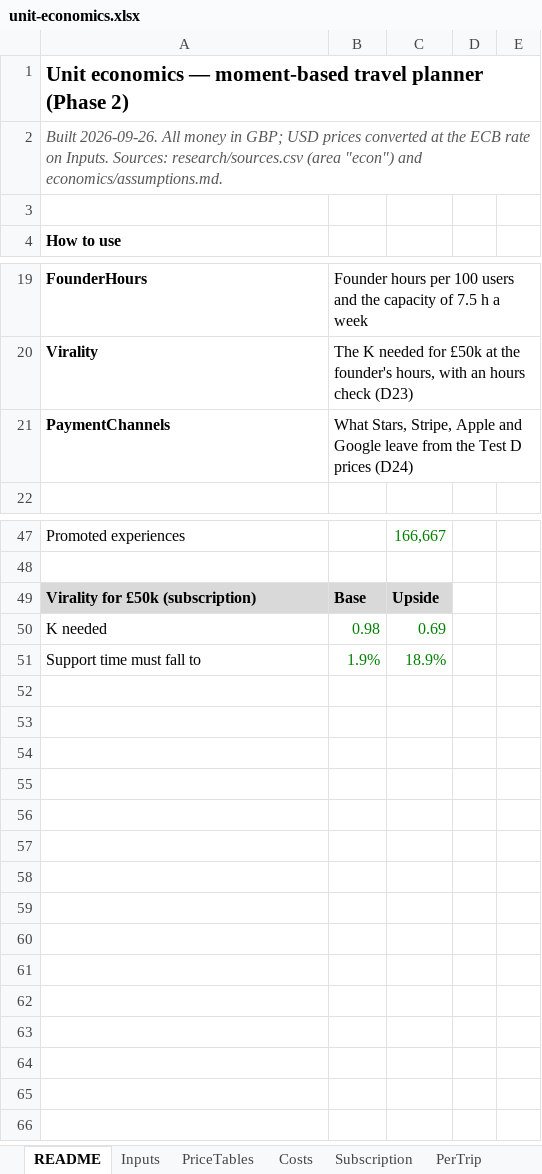
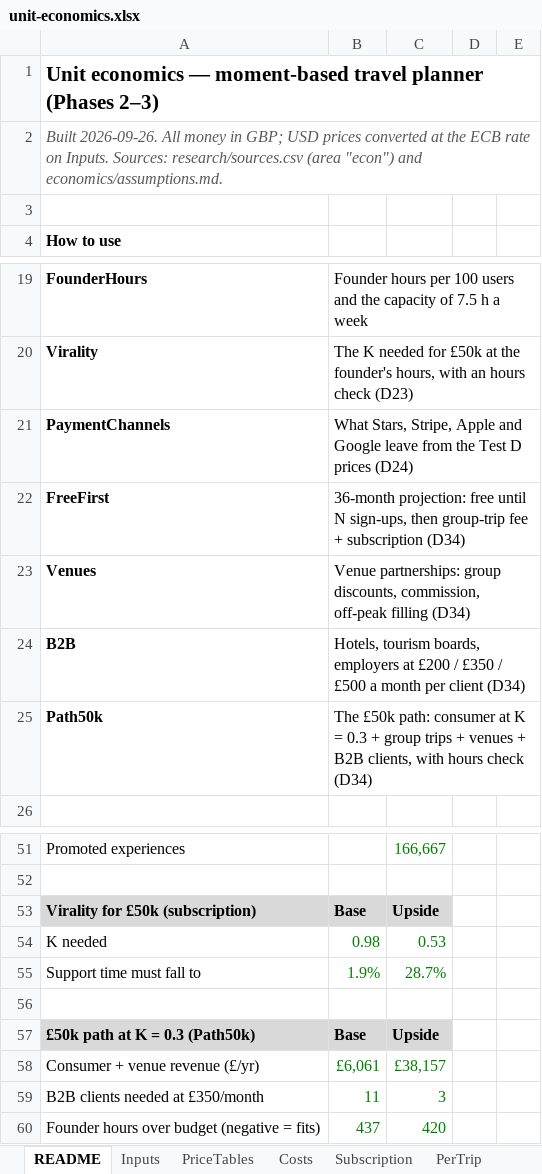
Before and after one commit to Abramceeeek/Sofia.K, an Excel workbook: economics/unit-economics.xlsx, sheet README, drawn as a sheet; only a part is shown, gaps mark what is left out; values as stored, in another font and other column widths than the file's, no borders; addresses are those after the commit; the diff names each change by its address in the sheet, - before the commit and + after, or states it on an @@ line.

```diff
--- a/economics/unit-economics.xlsx (sheet README)
+++ b/economics/unit-economics.xlsx (sheet README)
-A1: …travel planner (Phase 2)
+A1: …travel planner (Phases 2–3)
+row 22: FreeFirst | 36-month projection: free until N sign-ups, then group-trip fee + subscription (D34)
+row 23: Venues | Venue partnerships: group discounts, commission, off-peak filling (D34)
+row 24: B2B | Hotels, tourism boards, employers at £200 / £350 / £500 a month per client (D34)
+row 25: Path50k | The £50k path: consumer at K = 0.3 + group trips + venues + B2B clients, with hours check (D34)
-C54: 0.69
+C54: 0.53
-C55: 18.9%
+C55: 28.7%
+row 56: (empty)
+row 57: £50k path at K = 0.3 (Path50k) | Base | Upside
+row 58: Consumer + venue revenue (£/yr) | £6,061 | £38,157
+row 59: B2B clients needed at £350/month | 11 | 3
+row 60: Founder hours over budget (negative = fits) | 437 | 420
```
Also changed, not shown: sheet Inputs, sheet Sensitivity, sheet PaymentChannels, sheet Virality, other sheet tabs, formulas that keep their value, validation/results-sheet.xlsx, 15 other files.
